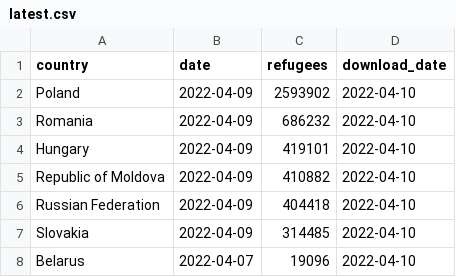
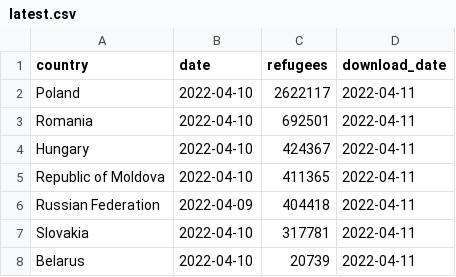
Before and after one commit to datadesk/ukraine-refugee-tracker, a CSV file: processed/latest.csv, drawn as a sheet.

```diff
--- a/processed/latest.csv
+++ b/processed/latest.csv
@@ -1,8 +1,8 @@
 country,date,refugees,download_date
-Poland,2022-04-09,2593902,2022-04-10
-Romania,2022-04-09,686232,2022-04-10
-Hungary,2022-04-09,419101,2022-04-10
-Republic of Moldova,2022-04-09,410882,2022-04-10
-Russian Federation,2022-04-09,404418,2022-04-10
-Slovakia,2022-04-09,314485,2022-04-10
-Belarus,2022-04-07,19096,2022-04-10
+Poland,2022-04-10,2622117,2022-04-11
+Romania,2022-04-10,692501,2022-04-11
+Hungary,2022-04-10,424367,2022-04-11
+Republic of Moldova,2022-04-10,411365,2022-04-11
+Russian Federation,2022-04-09,404418,2022-04-11
+Slovakia,2022-04-10,317781,2022-04-11
+Belarus,2022-04-10,20739,2022-04-11
```
Also changed, not shown: 3 other files.
